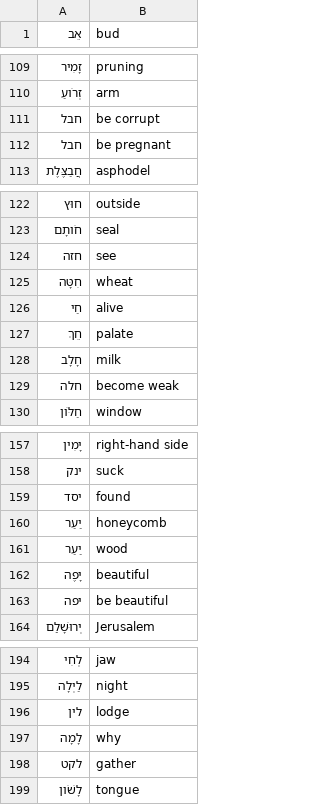
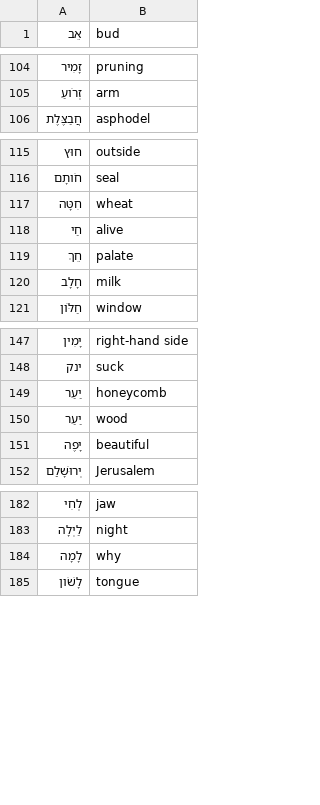
Before and after one commit to jacob-macleod/Hebrew-Tools-PDF-Reader-Flashcard-Generator, a CSV file: output.csv, drawn as a sheet; only a part is shown, gaps mark what is left out; the diff covers the shown part only.

```diff
--- a/output.csv
+++ b/output.csv
@@ -110,4 +105,2 @@
 זְרֹועַ,arm
-חבל,be corrupt
-חבל,be pregnant
 חֲבַצֶּלֶת,asphodel
@@ -123,3 +116,2 @@
 חֹותָם,seal
-חזה,see
 חִטָּה,wheat
@@ -128,3 +120,2 @@
 חָלָב,milk
-חלה,become weak
 חַלֹּון,window
@@ -158,3 +148,2 @@
 ינק,suck
-יסד,found
 יַעַר,honeycomb
@@ -162,3 +151,2 @@
 יָפֶה,beautiful
-יפה,be beautiful
 יְרוּשָׁלִַם,Jerusalem
@@ -195,5 +183,3 @@
 לַיְלָה,night
-לין,lodge
 לָמָה,why
-לקט,gather
 לָשֹׁון,tongue
```
Also changed, not shown: 15 removed rows elsewhere in this file, 2 other files.
